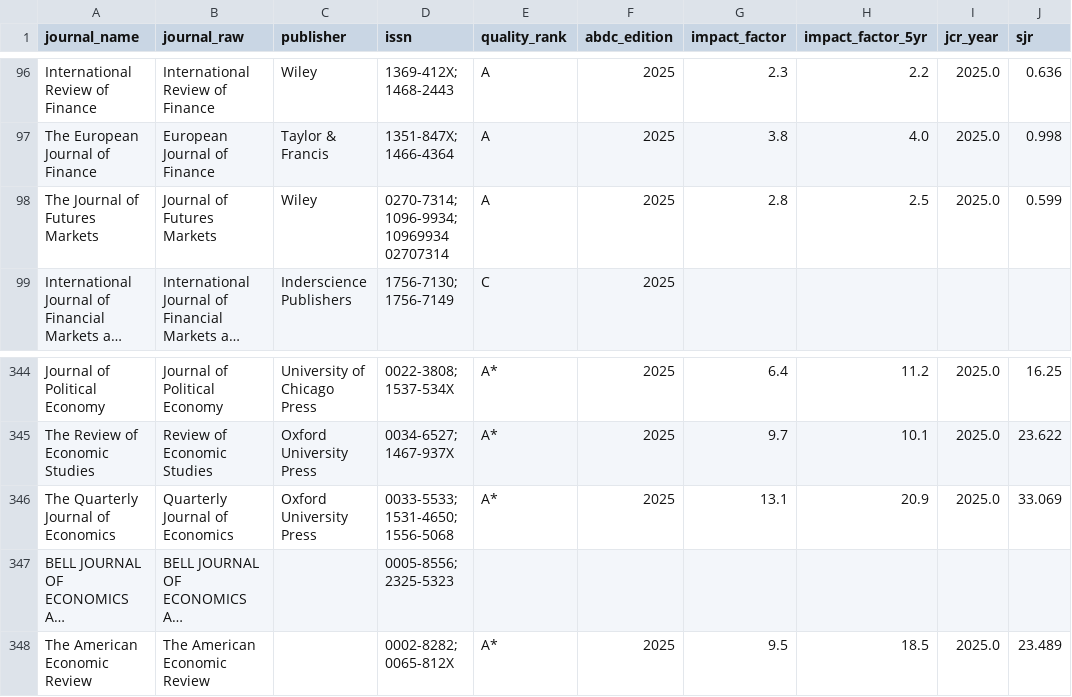
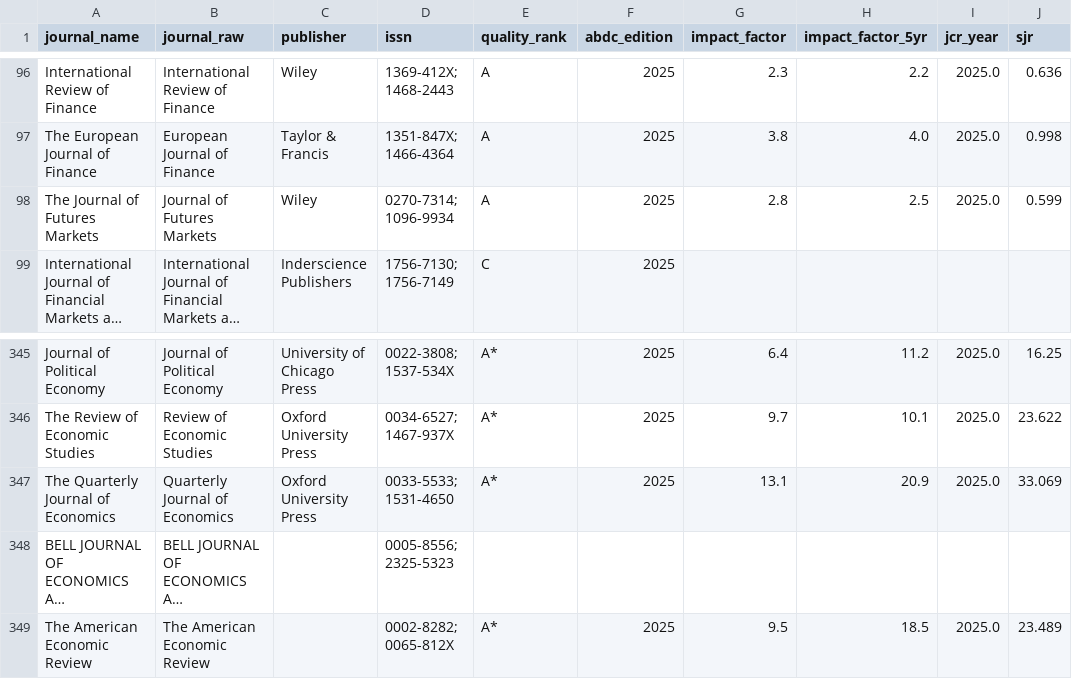
Before and after one commit to yuhanwang0612/cits3200-, a CSV file: final output/unsw/unsw_journals.csv, drawn as a sheet; only a part is shown, gaps mark what is left out; long unchanged cells end in …; addresses are those after the commit; the diff covers the shown part only; the diff names each change by its address in the sheet, - before the commit and + after, or states it on an @@ line.

```diff
--- a/final output/unsw/unsw_journals.csv
+++ b/final output/unsw/unsw_journals.csv
-D98 (issn): 0270-7314; 1096-9934; 10969934 02707314
+D98 (issn): 0270-7314; 1096-9934
-D347 (issn): 0033-5533; 1531-4650; 1556-5068
+D347 (issn): 0033-5533; 1531-4650
```
Also changed, not shown: 1 added row and 9 edited cells elsewhere in this file, 3 other files.
